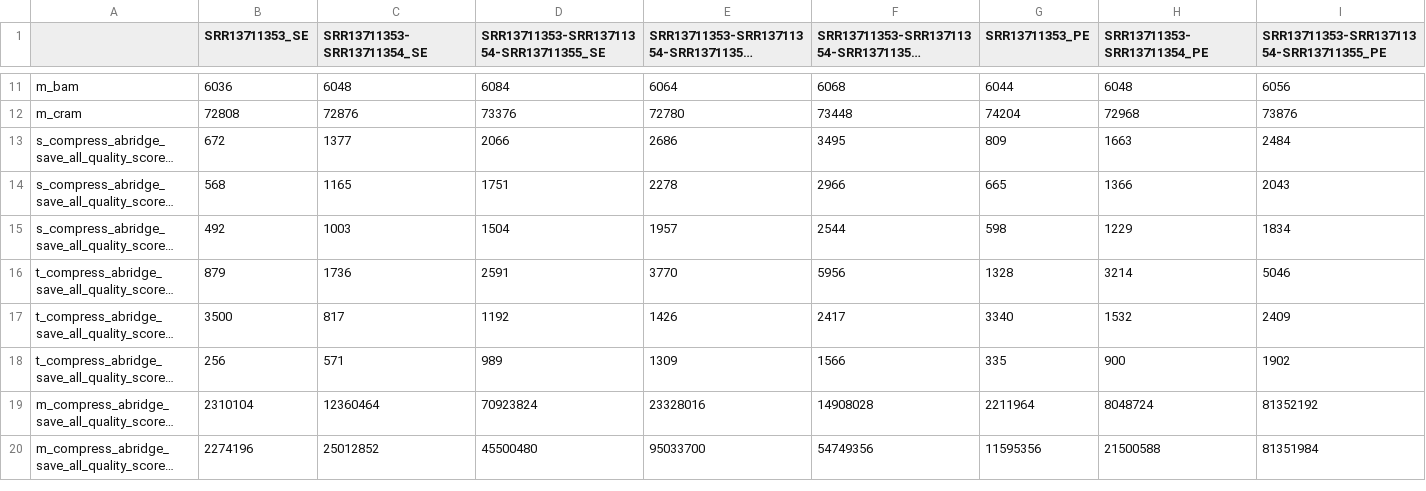
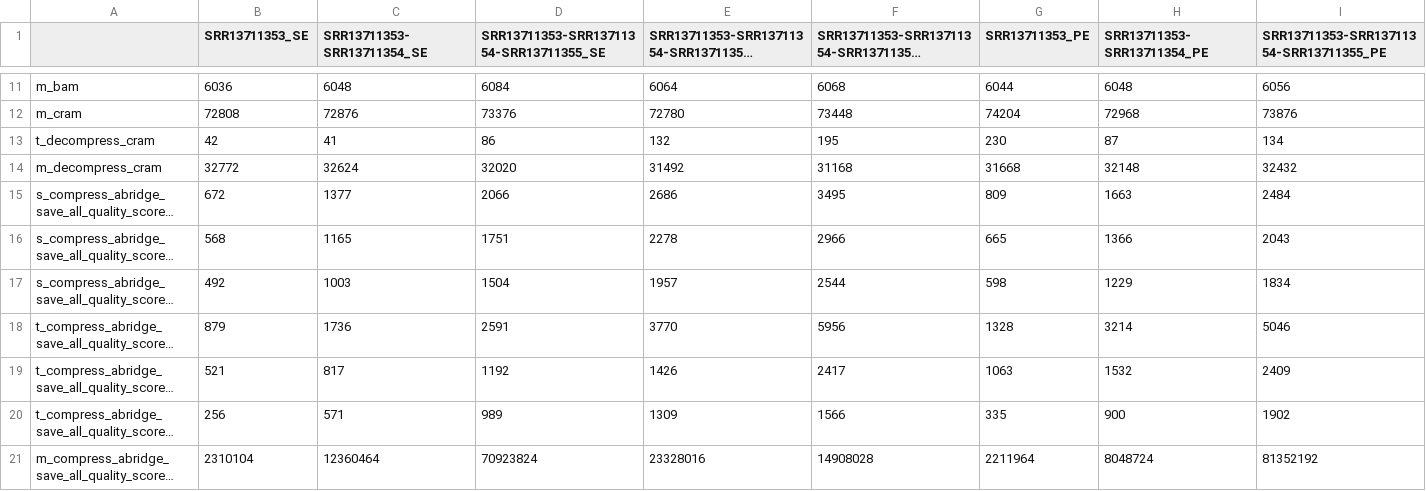
Before and after one commit to sagnikbanerjee15/Abridge_analysis_and_manuscript, a CSV file: all_info_prev.csv, drawn as a sheet; only a part is shown, gaps mark what is left out; the shorter side is filled out with more unchanged rows; long unchanged cells end in …; addresses are those after the commit; rows hold the shown columns only; the diff names each change by its address in the sheet, - before the commit and + after, or states it on an @@ line.

```diff
--- a/all_info_prev.csv
+++ b/all_info_prev.csv
+row 13: t_decompress_cram | 42 | 41 | 86 | 132 | 195 | 230 | 87 | 134
+row 14: m_decompress_cram | 32772 | 32624 | 32020 | 31492 | 31168 | 31668 | 32148 | 32432
-B19 (SRR13711353_SE): 3500
+B19 (SRR13711353_SE): 521
-G19 (SRR13711353_PE): 3340
+G19 (SRR13711353_PE): 1063
```
Also changed, not shown: column_info.csv, 4 other files.
